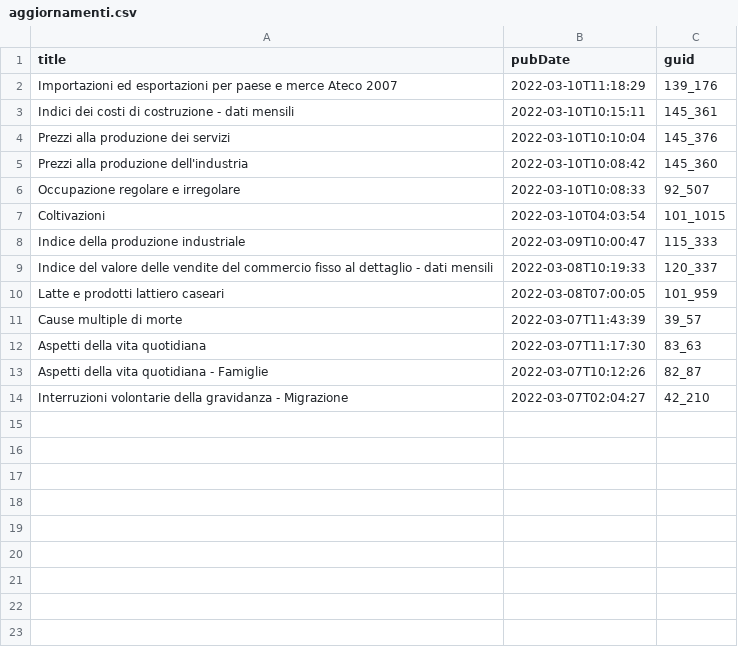
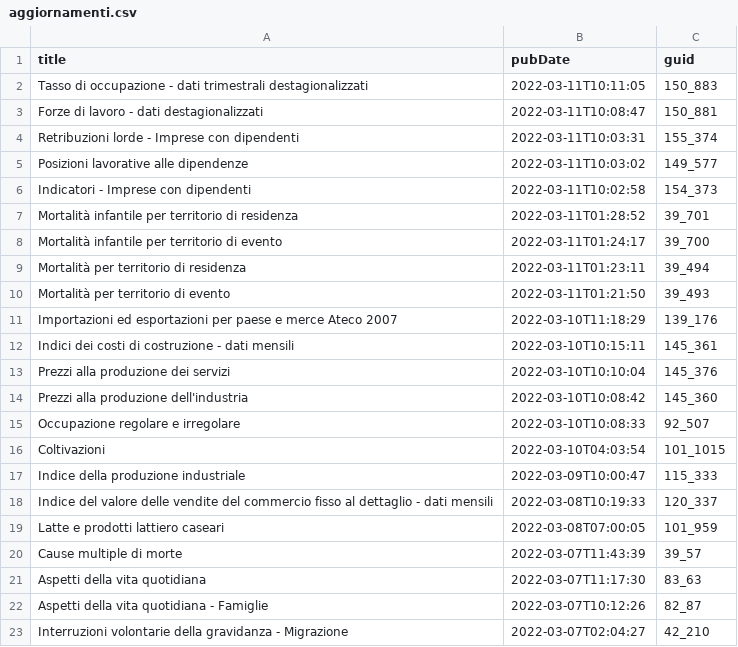
Before and after one commit to ondata/guida-api-istat, a CSV file: risorse/aggiornamenti.csv, drawn as a sheet.

```diff
--- a/risorse/aggiornamenti.csv
+++ b/risorse/aggiornamenti.csv
@@ -1,2 +1,11 @@
 title,pubDate,guid
+Tasso di occupazione - dati trimestrali destagionalizzati,2022-03-11T10:11:05,150_883
+Forze di lavoro  - dati destagionalizzati,2022-03-11T10:08:47,150_881
+Retribuzioni lorde - Imprese con dipendenti,2022-03-11T10:03:31,155_374
+Posizioni lavorative alle dipendenze,2022-03-11T10:03:02,149_577
+Indicatori - Imprese con dipendenti,2022-03-11T10:02:58,154_373
+Mortalità infantile per territorio di residenza,2022-03-11T01:28:52,39_701
+Mortalità infantile per territorio di evento,2022-03-11T01:24:17,39_700
+Mortalità per territorio di residenza,2022-03-11T01:23:11,39_494
+Mortalità per territorio di evento,2022-03-11T01:21:50,39_493
 Importazioni ed esportazioni per paese e merce Ateco 2007,2022-03-10T11:18:29,139_176
```
Also changed, not shown: 1 other file.
